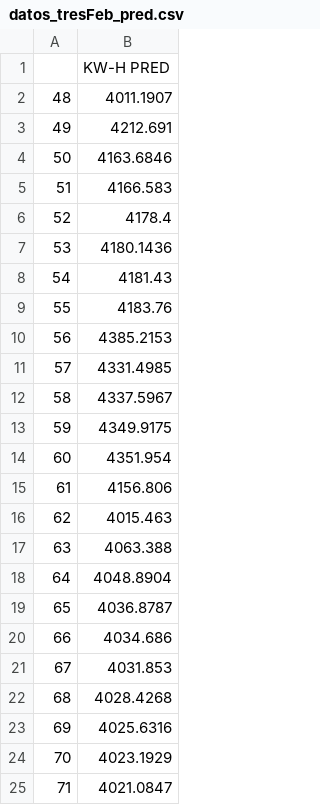
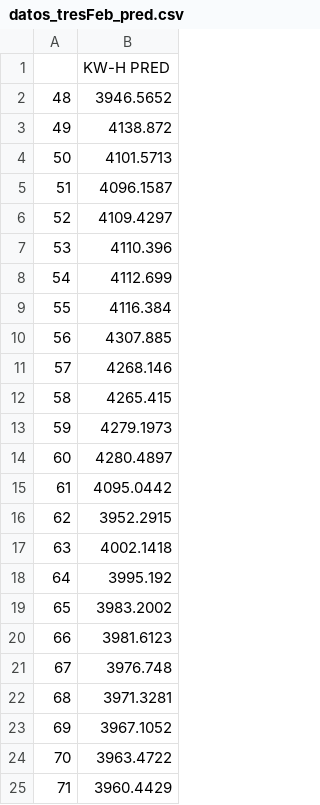
Before and after one commit to javieresk8/PowerDemandPrediction, a CSV file: datos_tresFeb_pred.csv, drawn as a sheet.

```diff
--- a/datos_tresFeb_pred.csv
+++ b/datos_tresFeb_pred.csv
@@ -1,25 +1,25 @@
 ,KW-H PRED
-48,4011.1907
-49,4212.691
-50,4163.6846
-51,4166.583
-52,4178.4
-53,4180.1436
-54,4181.43
-55,4183.76
-56,4385.2153
-57,4331.4985
-58,4337.5967
-59,4349.9175
-60,4351.954
-61,4156.806
-62,4015.463
-63,4063.388
-64,4048.8904
-65,4036.8787
-66,4034.686
-67,4031.853
-68,4028.4268
-69,4025.6316
-70,4023.1929
-71,4021.0847
+48,3946.5652
+49,4138.872
+50,4101.5713
+51,4096.1587
+52,4109.4297
+53,4110.396
+54,4112.699
+55,4116.384
+56,4307.885
+57,4268.146
+58,4265.415
+59,4279.1973
+60,4280.4897
+61,4095.0442
+62,3952.2915
+63,4002.1418
+64,3995.192
+65,3983.2002
+66,3981.6123
+67,3976.748
+68,3971.3281
+69,3967.1052
+70,3963.4722
+71,3960.4429
```
Also changed, not shown: 9 other files.
